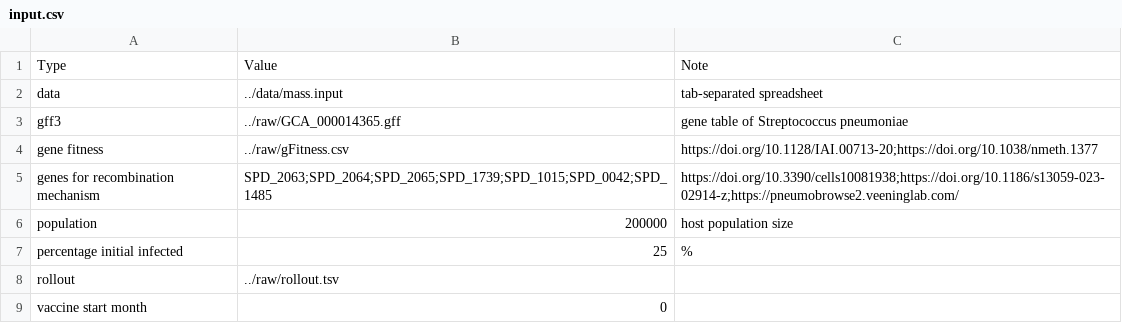
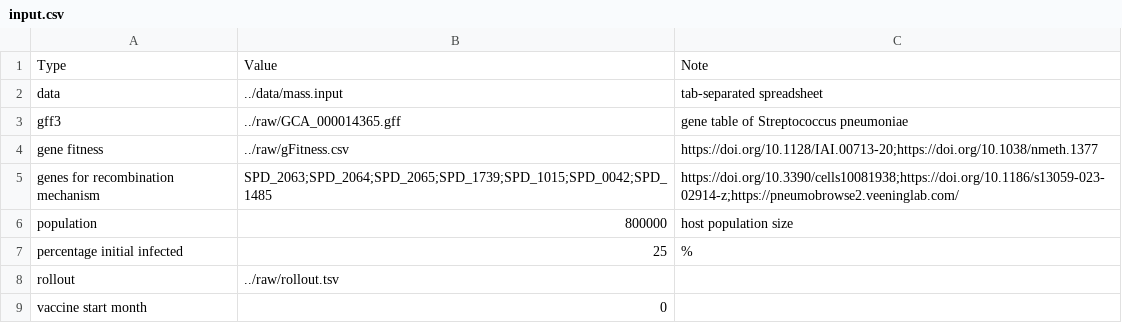
Before and after one commit to ph-u/Gene_Epidemiology_Dynamics, a CSV file: raw/input.csv, drawn as a sheet.

```diff
--- a/raw/input.csv
+++ b/raw/input.csv
@@ -5,3 +5,3 @@ gene fitness,../raw/gFitness.csv,https://doi.org/10.1128/IAI.00713-20;https://do
 genes for recombination mechanism,SPD_2063;SPD_2064;SPD_2065;SPD_1739;SPD_1015;SPD_0042;SPD_1485,https://doi.org/10.3390/cells10081938;https://doi.org/10.1186/s13059-023-02914-z;https://pneumobrowse2.veeninglab.com/
-population,200000,host population size
+population,800000,host population size
 percentage initial infected,25,%
```
Also changed, not shown: 16 other files.
